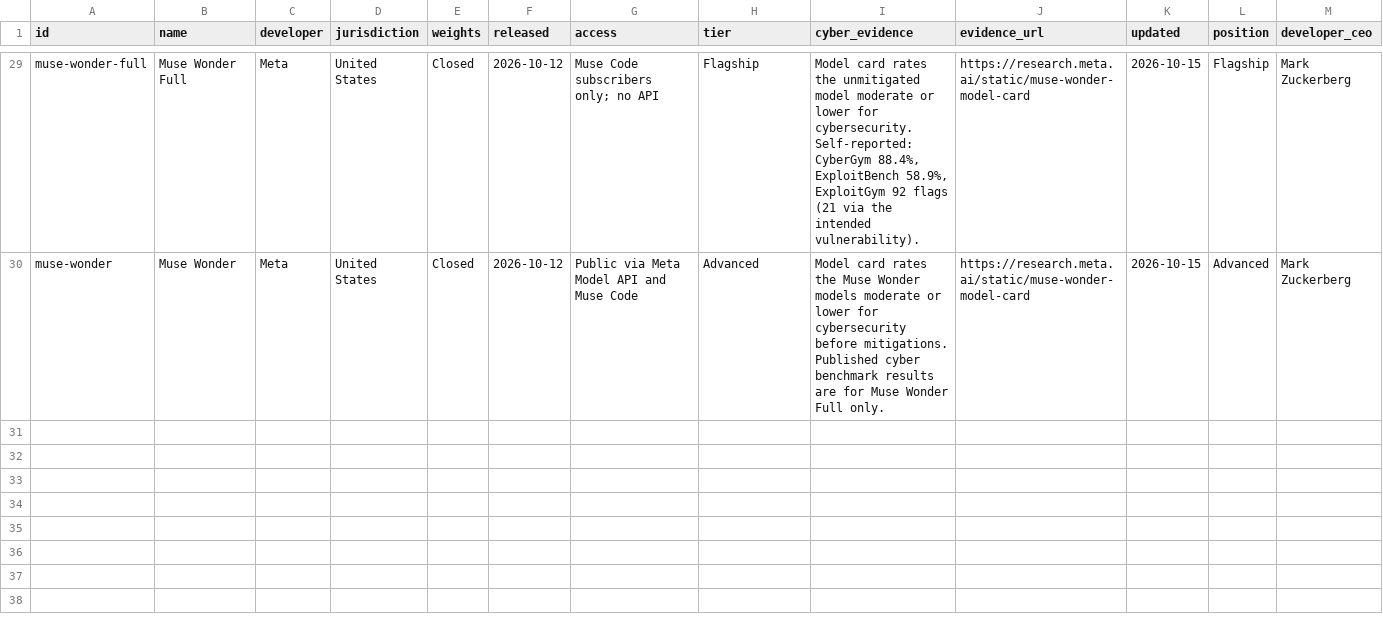
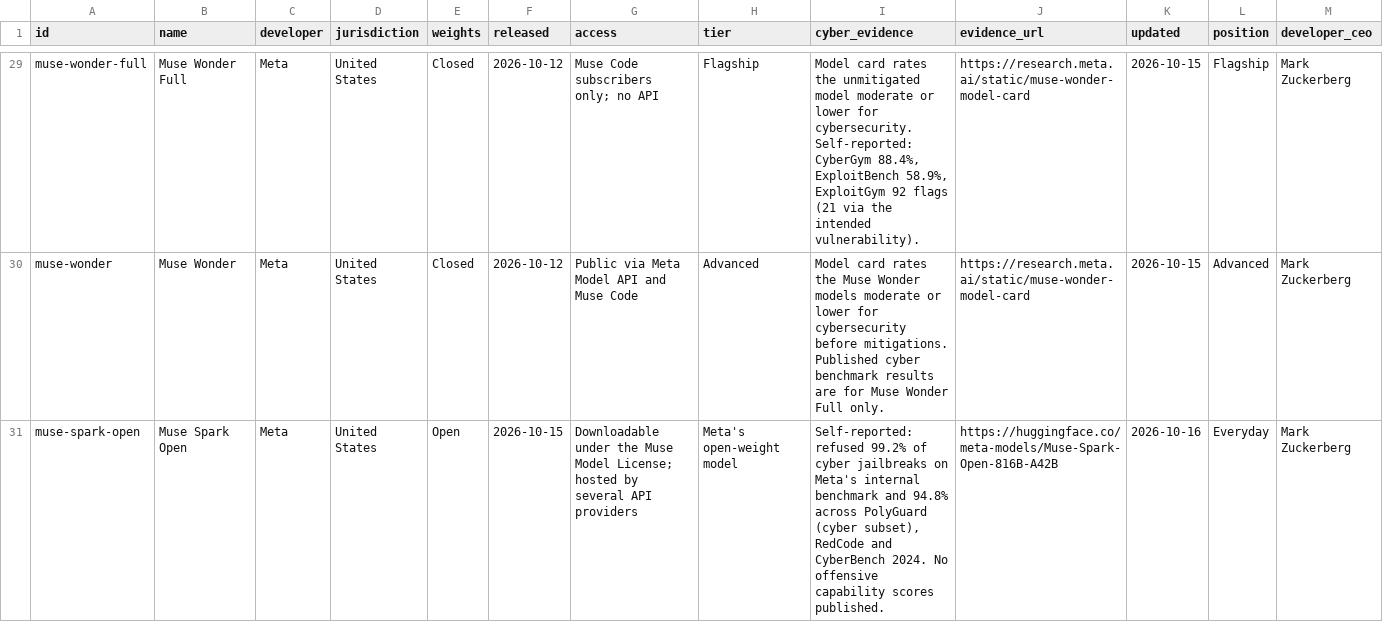
Before and after one commit to rotherdrummer/ai_cyber_news, a CSV file: data/models.csv, drawn as a sheet; only a part is shown, gaps mark what is left out.

```diff
--- a/data/models.csv
+++ b/data/models.csv
@@ -30 +30,2 @@ muse-wonder-full,Muse Wonder Full,Meta,United States,Closed,2026-10-12,Muse Code
 muse-wonder,Muse Wonder,Meta,United States,Closed,2026-10-12,Public via Meta Model API and Muse Code,Advanced,Model card rates the Muse Wonder models moderate or lower for cybersecurity before mitigations. Published cyber benchmark results are for Muse Wonder Full only.,https://research.meta.ai/static/muse-wonder-model-card,2026-10-15,Advanced,Mark Zuckerberg
+muse-spark-open,Muse Spark Open,Meta,United States,Open,2026-10-15,Downloadable under the Muse Model License; hosted by several API providers,Meta's open-weight model,"Self-reported: refused 99.2% of cyber jailbreaks on Meta's internal benchmark and 94.8% across PolyGuard (cyber subset), RedCode and CyberBench 2024. No offensive capability scores published.",https://huggingface.co/meta-models/Muse-Spark-Open-816B-A42B,2026-10-16,Everyday,Mark Zuckerberg
```
Also changed, not shown: data/wider.csv, 12 other files.
